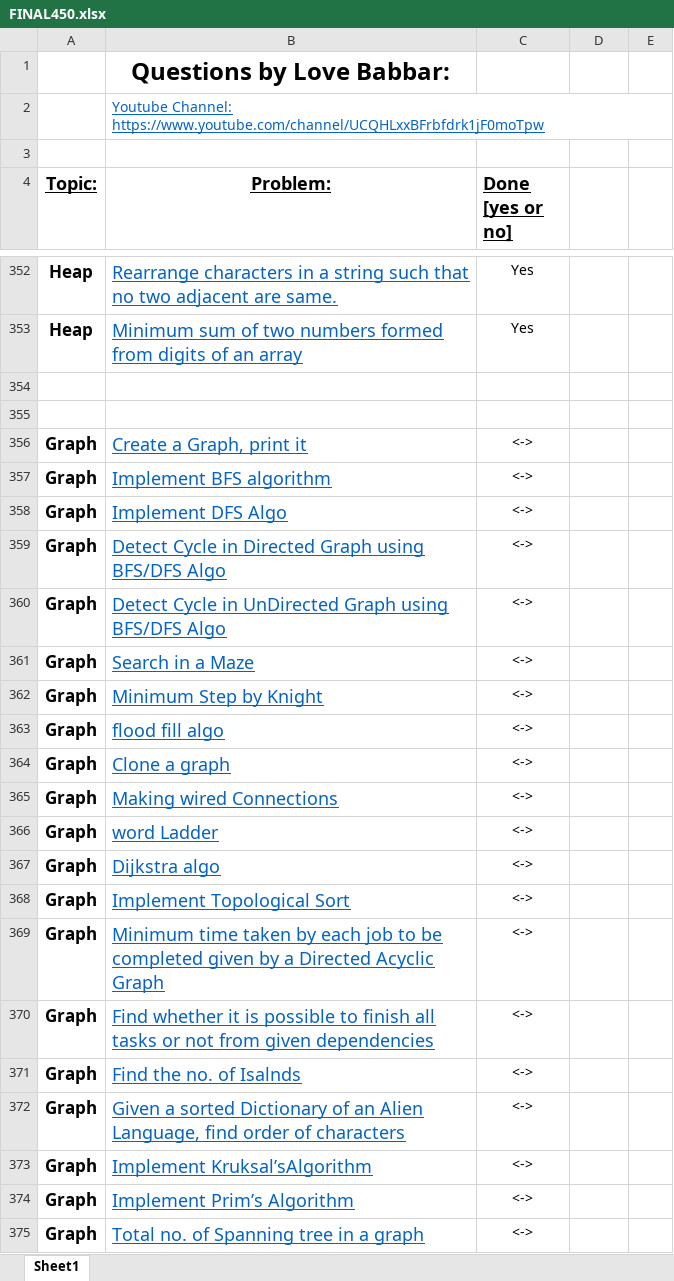
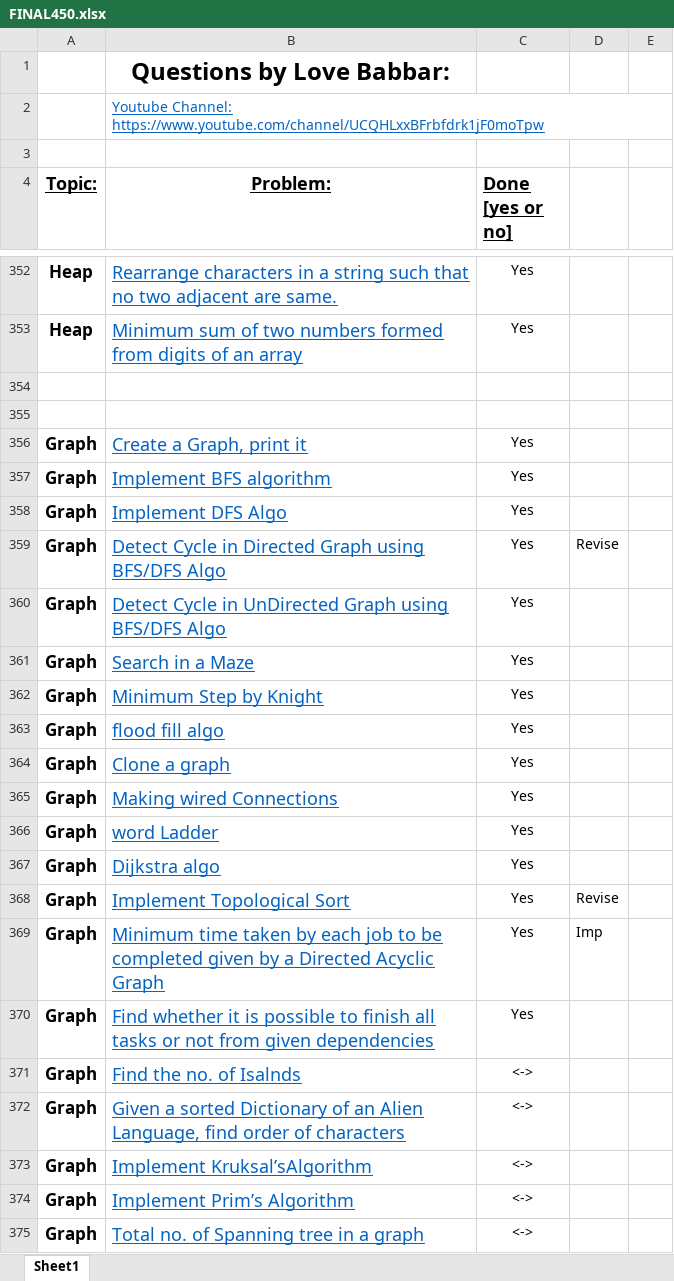
Before and after one commit to naman-indranil/One-Piece, an Excel workbook: FINAL450.xlsx, sheet Sheet1, drawn as a sheet; only a part is shown, gaps mark what is left out; values as stored, in another font and other column widths than the file's, no borders; the diff names each change by its address in the sheet, - before the commit and + after, or states it on an @@ line.

```diff
--- a/FINAL450.xlsx (sheet Sheet1)
+++ b/FINAL450.xlsx (sheet Sheet1)
-C356:C370 (Done [yes or no]): <->
+C356:C370 (Done [yes or no]): Yes
-D359: (empty)
+D359: Revise
-D368: (empty)
+D368: Revise
-D369: (empty)
+D369: Imp
```
Also changed, not shown: 19 other files.
